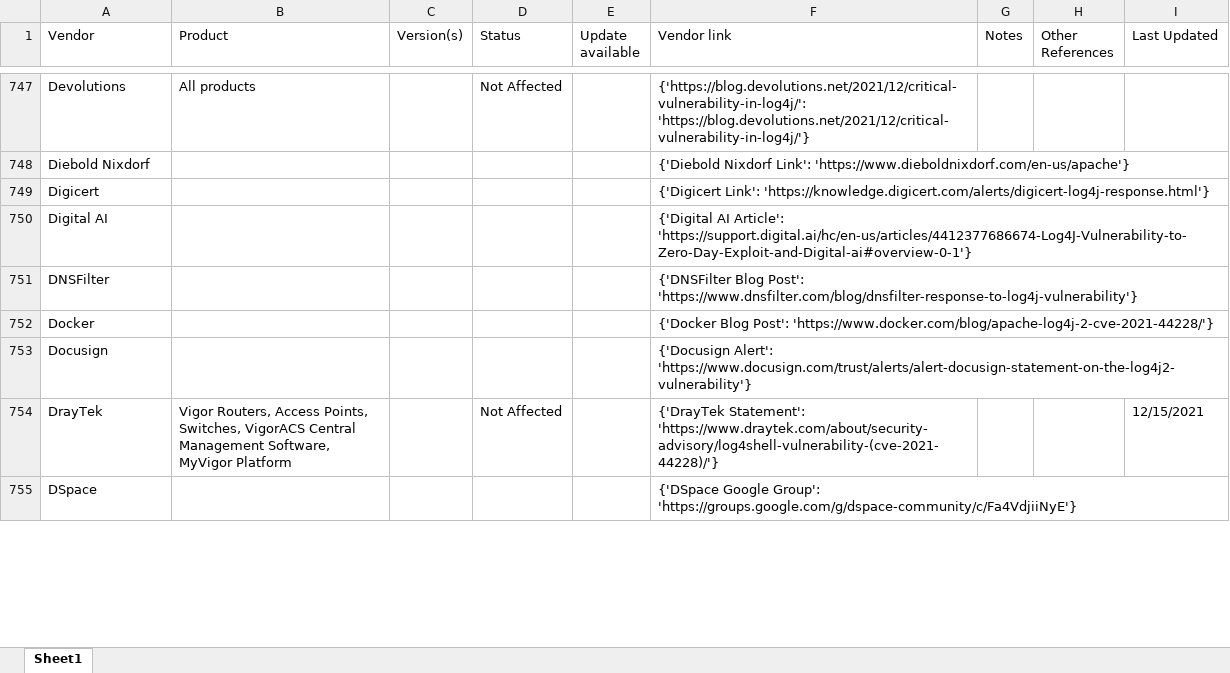
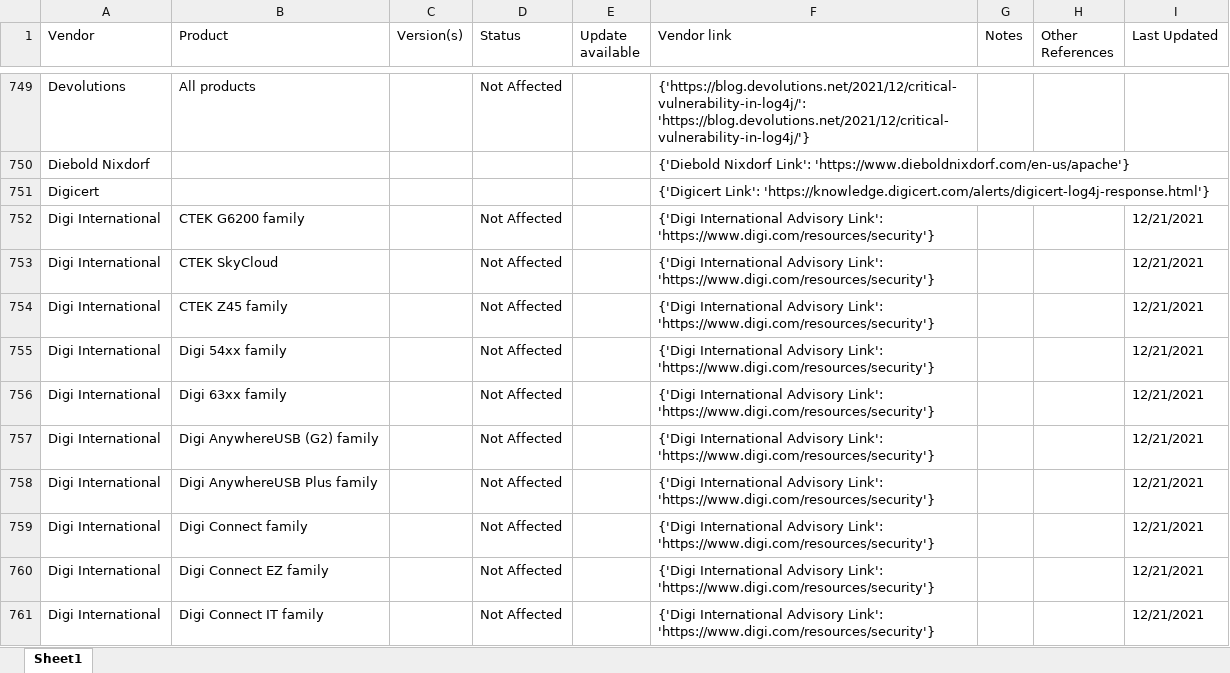
Before and after one commit to curated-intel/Log4Shell-IOCs, an Excel workbook: CI_Log4Shell_Products/XLSX/Log4j_AffectedProducts_cisagov.xlsx, sheet Sheet1, drawn as a sheet; only a part is shown, gaps mark what is left out; the shorter side is filled out with more unchanged rows; values as stored, in another font and other column widths than the file's, no borders; table styles not drawn; the diff covers the shown part only; the diff names each change by its address in the sheet, - before the commit and + after, or states it on an @@ line.

```diff
--- a/CI_Log4Shell_Products/XLSX/Log4j_AffectedProducts_cisagov.xlsx (sheet Sheet1)
+++ b/CI_Log4Shell_Products/XLSX/Log4j_AffectedProducts_cisagov.xlsx (sheet Sheet1)
+row 752: Digi International | CTEK G6200 family |  | Not Affected |  | {'Digi International Advisory Link': 'https://www.digi.com/resources/security'} |  |  | 12/21/2021
+row 753: Digi International | CTEK SkyCloud |  | Not Affected |  | {'Digi International Advisory Link': 'https://www.digi.com/resources/security'} |  |  | 12/21/2021
+row 754: Digi International | CTEK Z45 family |  | Not Affected |  | {'Digi International Advisory Link': 'https://www.digi.com/resources/security'} |  |  | 12/21/2021
+row 755: Digi International | Digi 54xx family |  | Not Affected |  | {'Digi International Advisory Link': 'https://www.digi.com/resources/security'} |  |  | 12/21/2021
+row 756: Digi International | Digi 63xx family |  | Not Affected |  | {'Digi International Advisory Link': 'https://www.digi.com/resources/security'} |  |  | 12/21/2021
+row 757: Digi International | Digi AnywhereUSB (G2) family |  | Not Affected |  | {'Digi International Advisory Link': 'https://www.digi.com/resources/security'} |  |  | 12/21/2021
+row 758: Digi International | Digi AnywhereUSB Plus family |  | Not Affected |  | {'Digi International Advisory Link': 'https://www.digi.com/resources/security'} |  |  | 12/21/2021
+row 759: Digi International | Digi Connect family |  | Not Affected |  | {'Digi International Advisory Link': 'https://www.digi.com/resources/security'} |  |  | 12/21/2021
+row 760: Digi International | Digi Connect EZ family |  | Not Affected |  | {'Digi International Advisory Link': 'https://www.digi.com/resources/security'} |  |  | 12/21/2021
+row 761: Digi International | Digi Connect IT family |  | Not Affected |  | {'Digi International Advisory Link': 'https://www.digi.com/resources/security'} |  |  | 12/21/2021
```
Also changed, not shown: 125 added rows, 1 removed row and 52 edited cells elsewhere in this sheet, CI_Log4Shell_Products/XLSX/Log4j_AffectedProducts_NCSC-NL.xlsx, CI_Log4Shell_Products/XLSX/Log4j_AffectedProducts_swithak.xlsx, 1 other file.
